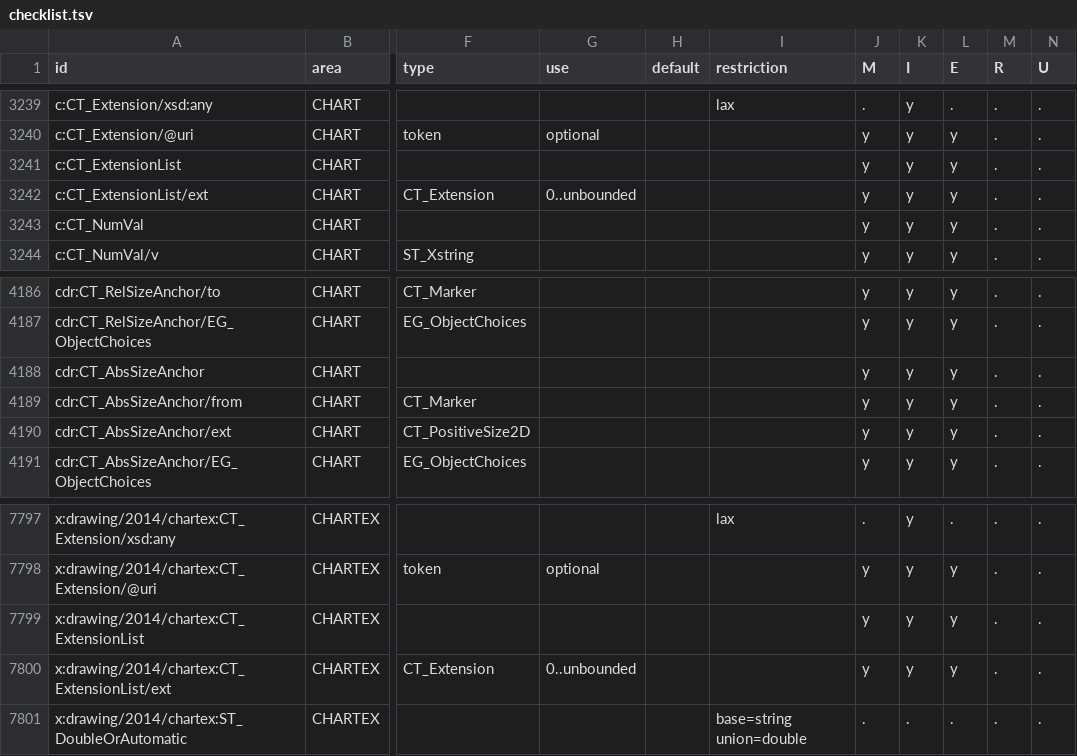
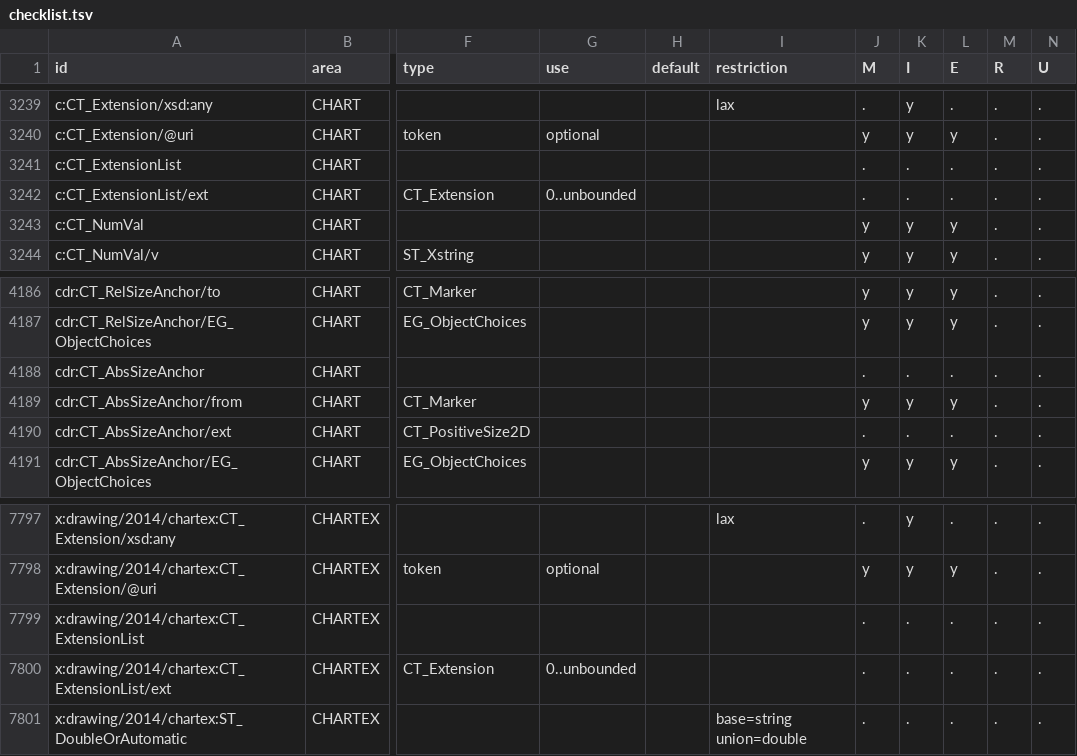
Before and after one commit to CasualOffice/openpresent, a TSV file: docs/spec/checklist.tsv, drawn as a sheet; only a part is shown, gaps mark what is left out; the diff names each change by its address in the sheet, - before the commit and + after, or states it on an @@ line.

```diff
--- a/docs/spec/checklist.tsv
+++ b/docs/spec/checklist.tsv
-J3241:J3242 (M): y
+J3241:J3242 (M): .
-K3241:K3242 (I): y
+K3241:K3242 (I): .
-L3241:L3242 (E): y
+L3241:L3242 (E): .
-J4188 (M): y
+J4188 (M): .
-K4188 (I): y
+K4188 (I): .
-L4188 (E): y
+L4188 (E): .
-J4190 (M): y
+J4190 (M): .
-K4190 (I): y
+K4190 (I): .
-L4190 (E): y
+L4190 (E): .
-J7799:J7800 (M): y
+J7799:J7800 (M): .
-K7799:K7800 (I): y
+K7799:K7800 (I): .
-L7799:L7800 (E): y
+L7799:L7800 (E): .
```
Also changed, not shown: 29 other files.
